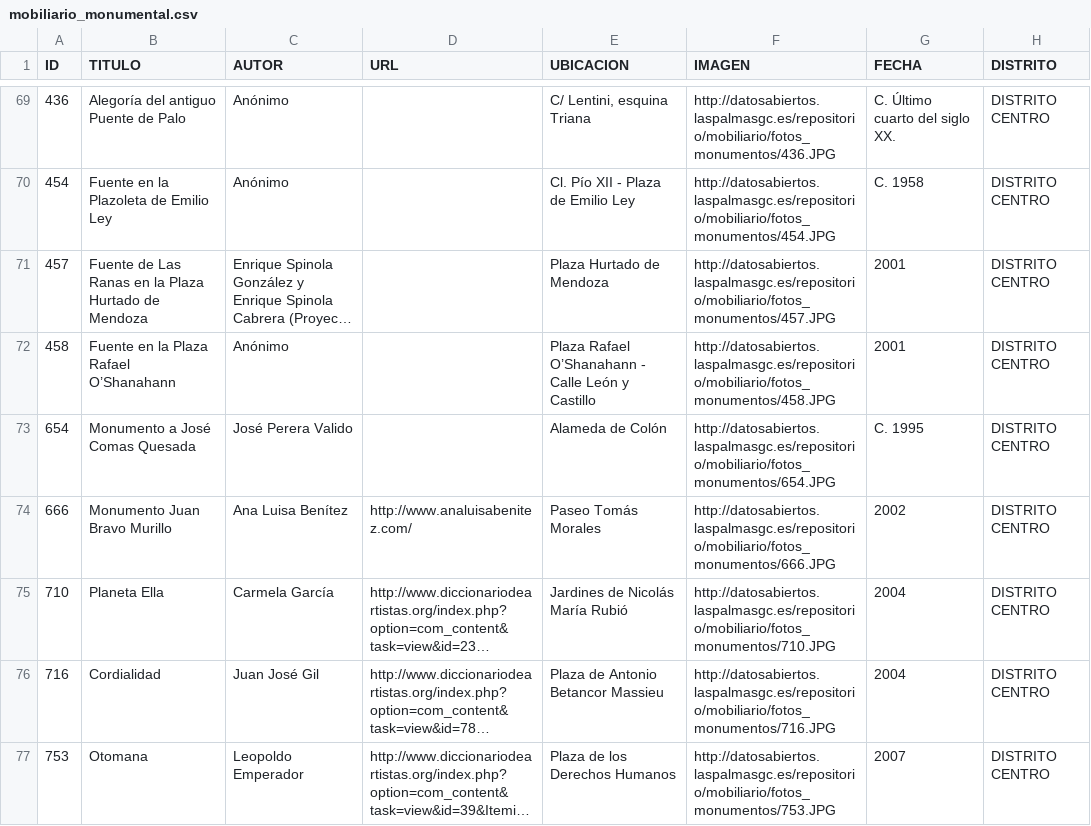
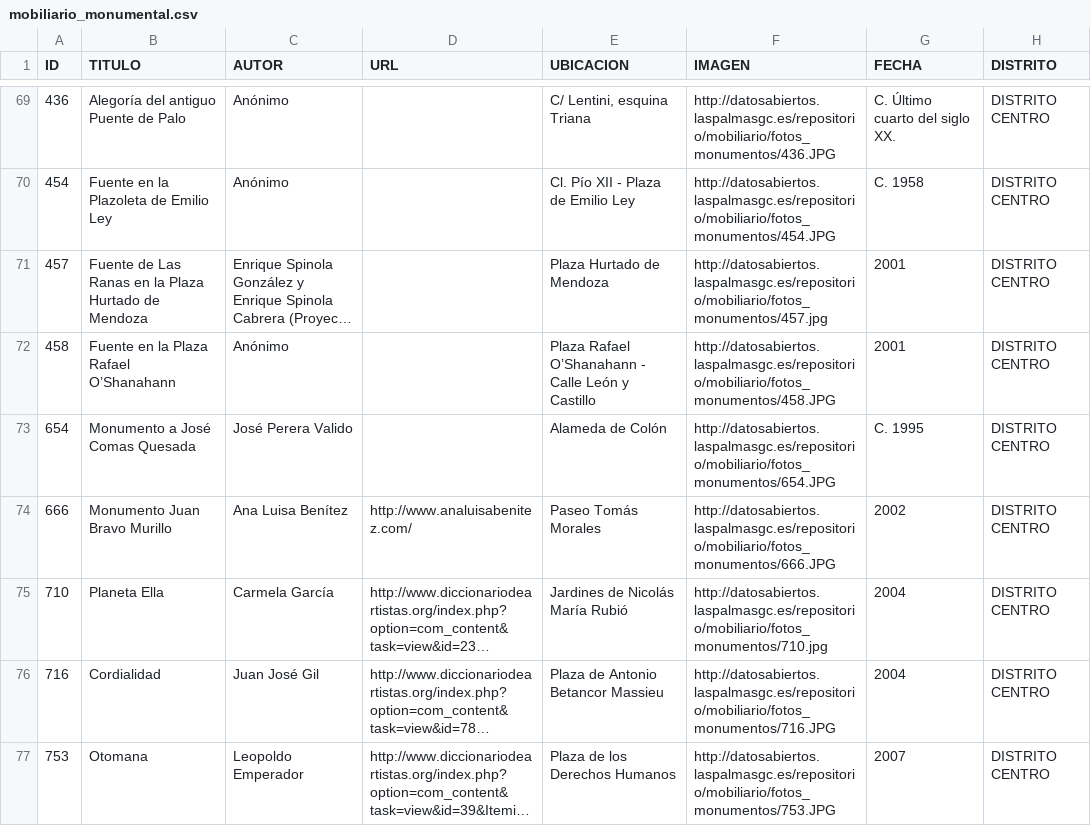
Before and after one commit to staeff/hot-or-not-statues, a CSV file: data/mobiliario_monumental.csv, drawn as a sheet; only a part is shown, gaps mark what is left out; long unchanged cells end in …; the diff covers the shown part only; the diff names each change by its address in the sheet, - before the commit and + after, or states it on an @@ line.

```diff
--- a/data/mobiliario_monumental.csv
+++ b/data/mobiliario_monumental.csv
-F71 (IMAGEN): http://datosabiertos.laspalmasgc.es/repositorio/mobiliario/fotos_monumentos/457.JPG
+F71 (IMAGEN): http://datosabiertos.laspalmasgc.es/repositorio/mobiliario/fotos_monumentos/457.jpg
-F75 (IMAGEN): http://datosabiertos.laspalmasgc.es/repositorio/mobiliario/fotos_monumentos/710.JPG
+F75 (IMAGEN): http://datosabiertos.laspalmasgc.es/repositorio/mobiliario/fotos_monumentos/710.jpg
```
Also changed, not shown: 35 edited cells elsewhere in this file.
